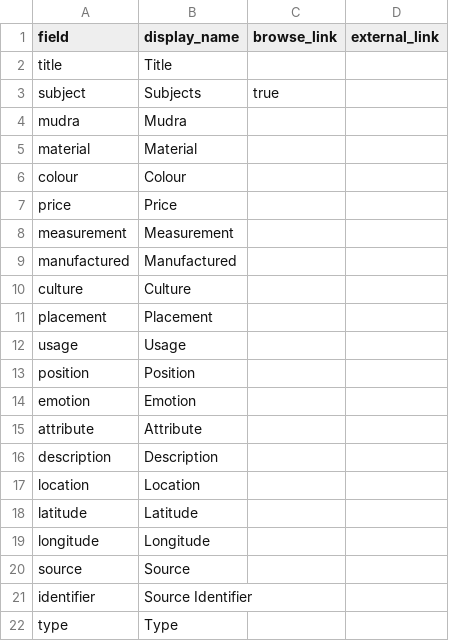
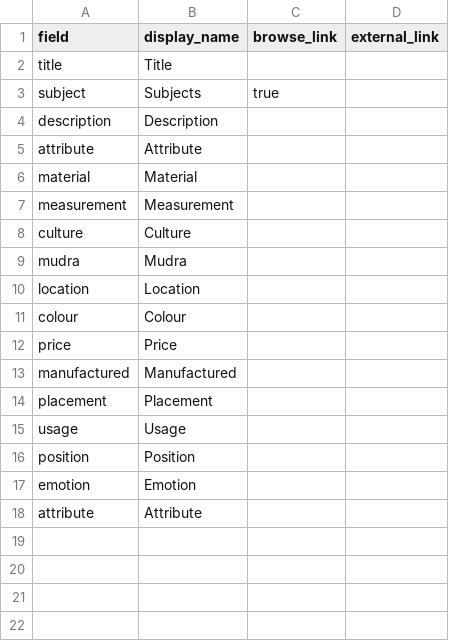
Before and after one commit to ceresdigaproject/economicorsacred1, a CSV file: _data/config-metadata.csv, drawn as a sheet.

Commit message:
Update config-metadata.csv

```diff
--- a/_data/config-metadata.csv
+++ b/_data/config-metadata.csv
@@ -3,9 +3,12 @@ title,Title,
 subject,Subjects,true
+description, Description,
+attribute, Attribute,
+material,Material,
+measurement, Measurement,
+culture, Culture,
 mudra ,Mudra,
-material,Material,
+location,Location
 colour, Colour,
 price, Price,
-measurement, Measurement,
 manufactured, Manufactured,
-culture, Culture,
 placement, Placement,
@@ -15,8 +18 @@ emotion, Emotion,
 attribute, Attribute,
-description,Description,
-location,Location
-latitude,Latitude
-longitude,Longitude
-source,Source
-identifier,Source Identifier,,
-type,Type,
```
